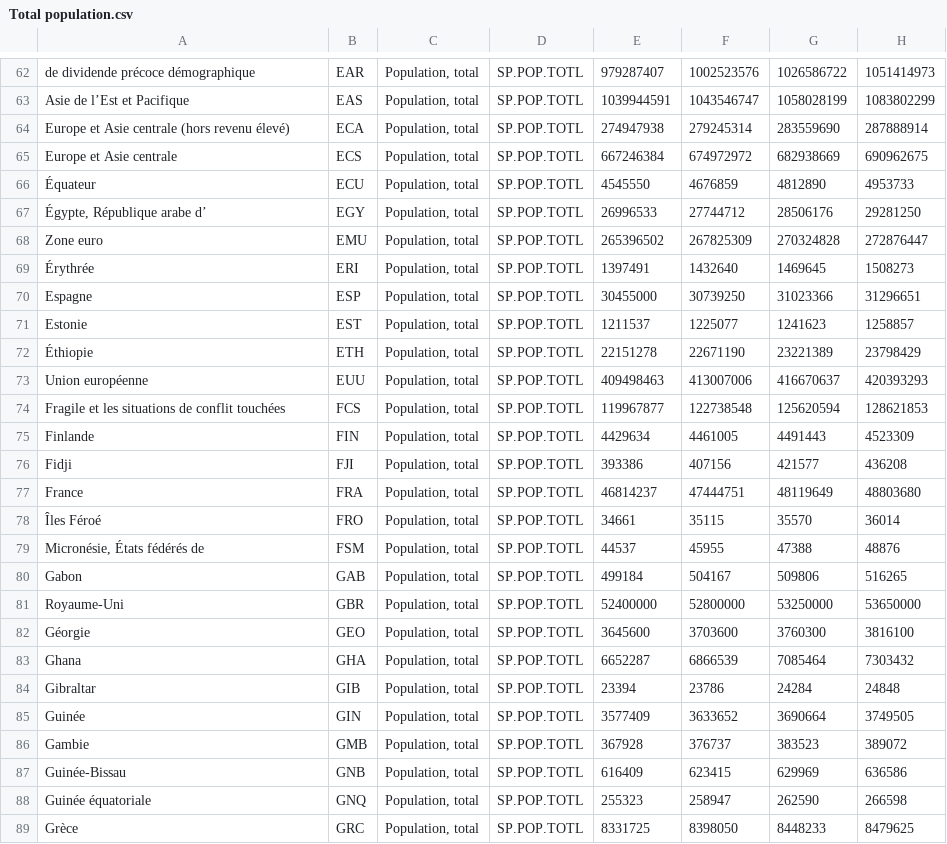
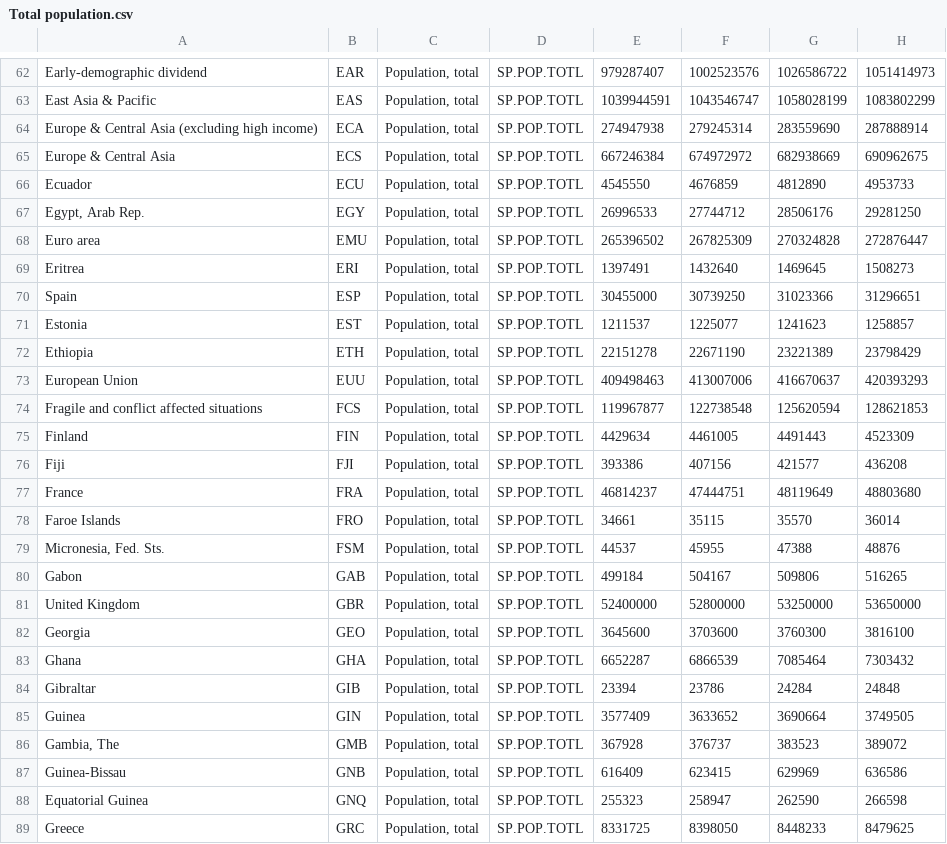
Before and after one commit to RawitSHIE/Worldpopulation, a CSV file: DATA Update/Total population.csv, drawn as a sheet; only a part is shown, gaps mark what is left out; the diff covers the shown part only; the diff names each change by its address in the sheet, - before the commit and + after, or states it on an @@ line.

```diff
--- a/DATA Update/Total population.csv
+++ b/DATA Update/Total population.csv
-A62: de dividende précoce démographique
+A62: Early-demographic dividend
-A63: Asie de l’Est et Pacifique
+A63: East Asia & Pacific
-A64: Europe et Asie centrale (hors revenu élevé)
+A64: Europe & Central Asia (excluding high income)
-A65: Europe et Asie centrale
+A65: Europe & Central Asia
-A66: Équateur
+A66: Ecuador
-A67: Égypte, République arabe d’
+A67: Egypt, Arab Rep.
-A68: Zone euro
+A68: Euro area
-A69: Érythrée
+A69: Eritrea
-A70: Espagne
+A70: Spain
-A71: Estonie
+A71: Estonia
-A72: Éthiopie
+A72: Ethiopia
-A73: Union européenne
+A73: European Union
-A74: Fragile et les situations de conflit touchées
+A74: Fragile and conflict affected situations
-A75: Finlande
+A75: Finland
-A76: Fidji
+A76: Fiji
-A78: Îles Féroé
+A78: Faroe Islands
-A79: Micronésie, États fédérés de
+A79: Micronesia, Fed. Sts.
-A81: Royaume-Uni
+A81: United Kingdom
-A82: Géorgie
+A82: Georgia
-A85: Guinée
+A85: Guinea
-A86: Gambie
+A86: Gambia, The
-A87: Guinée-Bissau
+A87: Guinea-Bissau
-A88: Guinée équatoriale
+A88: Equatorial Guinea
-A89: Grèce
+A89: Greece
```
Also changed, not shown: 175 edited cells elsewhere in this file, 2 other files.
